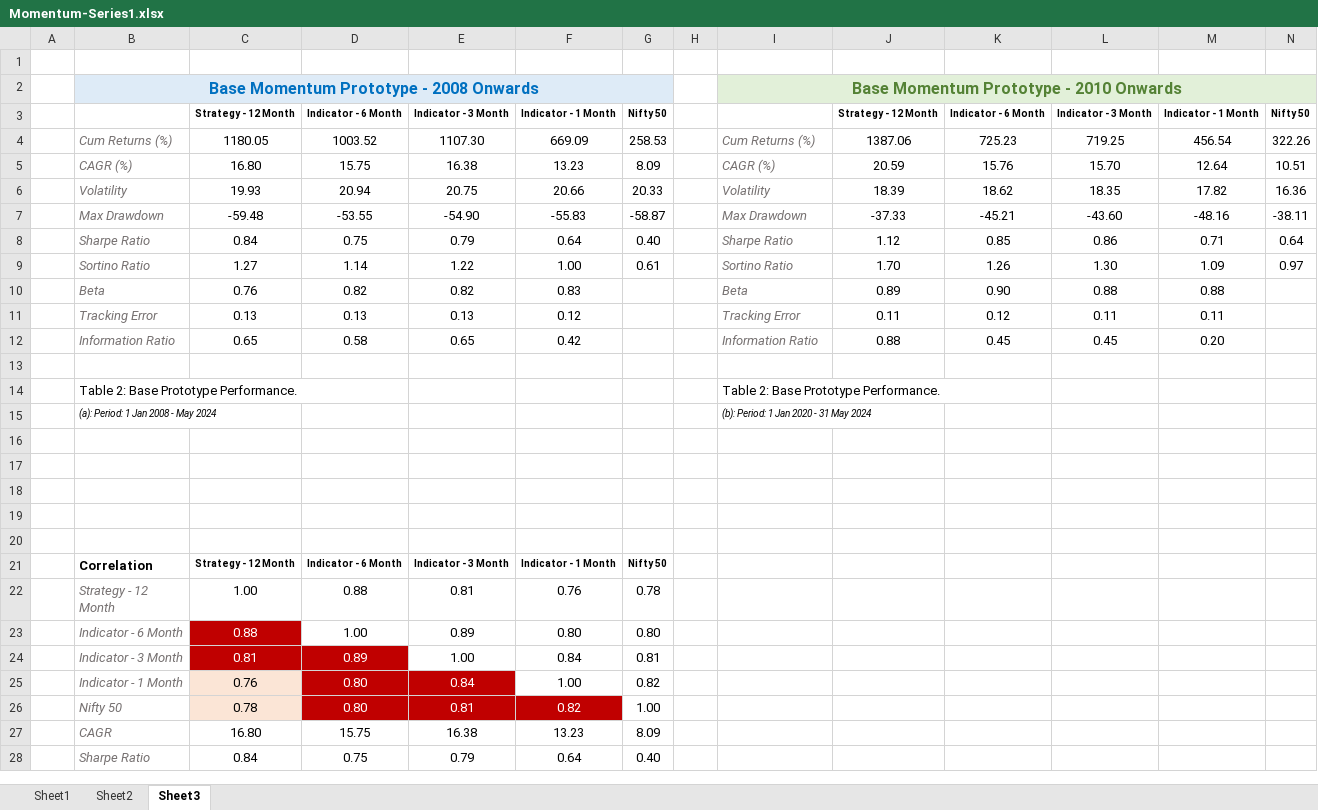
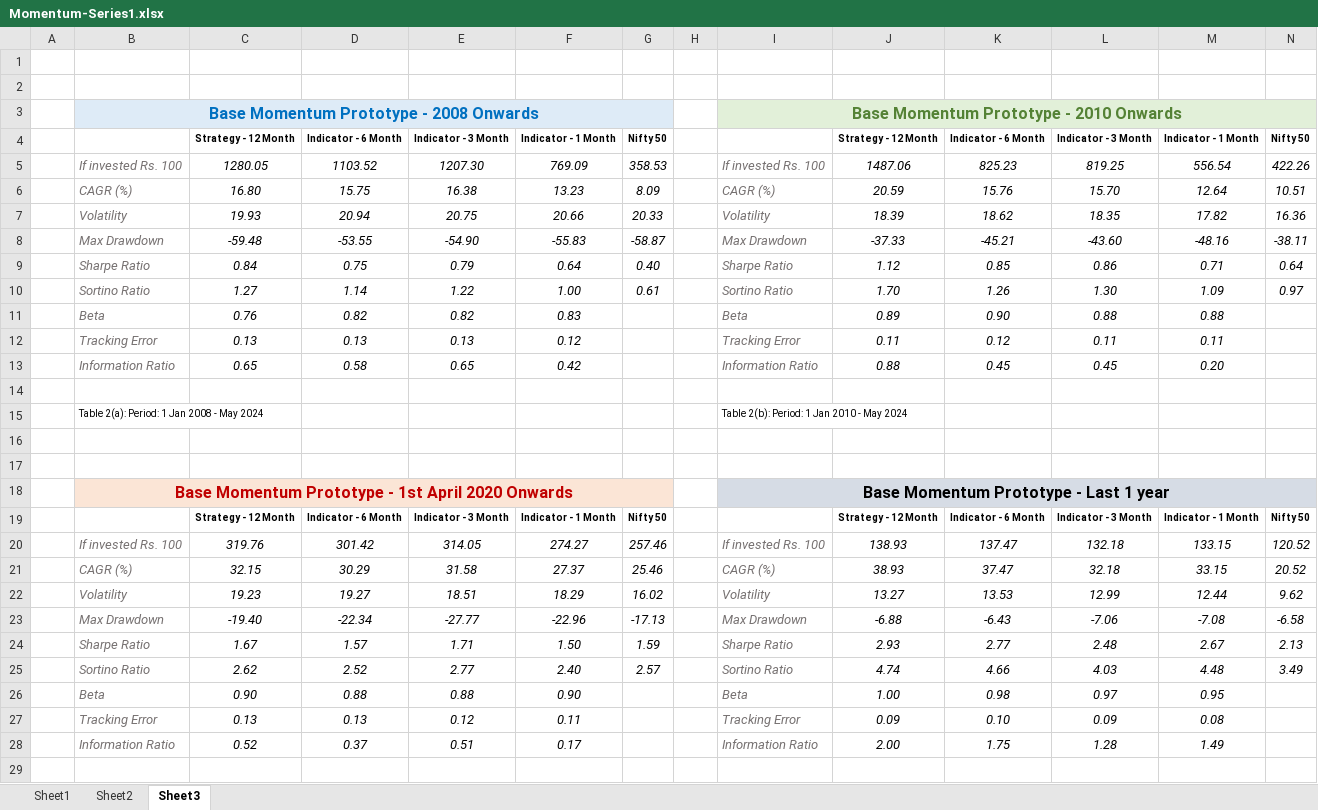
Before and after one commit to ankit2788/ankit2788.github.io, an Excel workbook: data/analysisFiles/Momentum-Series1.xlsx, sheet Sheet3, drawn as a sheet; only a part is shown; the shorter side is filled out with more unchanged rows; values as stored, in another font and other column widths than the file's, no borders; removed rows and columns are numbered as before the commit, all else as after; the diff covers the shown part only; the diff names each change by its address in the sheet, - before the commit and + after, or states it on an @@ line.

Commit message:
1st Post on Momentum

```diff
--- a/data/analysisFiles/Momentum-Series1.xlsx (sheet Sheet3)
+++ b/data/analysisFiles/Momentum-Series1.xlsx (sheet Sheet3)
+row 2: (empty)
-row 4:  | Cum Returns (%) | 1180.05 | 1003.52 | 1107.30 | 669.09 | 258.53 |  | Cum Returns (%) | 1387.06 | 725.23 | 719.25 | 456.54 | 322.26
+row 5:  | If invested Rs. 100 | 1280.05 | 1103.52 | 1207.30 | 769.09 | 358.53 |  | If invested Rs. 100 | 1487.06 | 825.23 | 819.25 | 556.54 | 422.26
-C6:G10 italic: off
+C6:G10 italic: on
-J6:N10 italic: off
+J6:N10 italic: on
-C11:F13 italic: off
+C11:F13 italic: on
-J11:M13 italic: off
+J11:M13 italic: on
-row 14:  | Table 2: Base Prototype Performance. |  |  |  |  |  |  | Table 2: Base Prototype Performance.
-B15: (a): Period: 1 Jan 2008 - May 2024
+B15: Table 2(a): Period: 1 Jan 2008 - May 2024
-B15 italic: on
+B15 italic: off
-I15: (b): Period: 1 Jan 2020 - 31 May 2024
+I15: Table 2(b): Period: 1 Jan 2010 - May 2024
-I15 italic: on
+I15 italic: off
+row 16: (empty)
+row 17: (empty)
+row 18:  | Base Momentum Prototype - 1st April 2020 Onwards |  |  |  |  |  |  | Base Momentum Prototype - Last 1 year
+row 19:  |  | Strategy - 12 Month | Indicator - 6 Month | Indicator - 3 Month | Indicator - 1 Month | Nifty 50 |  |  | Strategy - 12 Month | Indicator - 6 Month | Indicator - 3 Month | Indicator - 1 Month | Nifty 50
+row 20:  | If invested Rs. 100 | 319.76 | 301.42 | 314.05 | 274.27 | 257.46 |  | If invested Rs. 100 | 138.93 | 137.47 | 132.18 | 133.15 | 120.52
+row 21:  | CAGR (%) | 32.15 | 30.29 | 31.58 | 27.37 | 25.46 |  | CAGR (%) | 38.93 | 37.47 | 32.18 | 33.15 | 20.52
+row 22:  | Volatility | 19.23 | 19.27 | 18.51 | 18.29 | 16.02 |  | Volatility | 13.27 | 13.53 | 12.99 | 12.44 | 9.62
+row 23:  | Max Drawdown | -19.40 | -22.34 | -27.77 | -22.96 | -17.13 |  | Max Drawdown | -6.88 | -6.43 | -7.06 | -7.08 | -6.58
+row 24:  | Sharpe Ratio | 1.67 | 1.57 | 1.71 | 1.50 | 1.59 |  | Sharpe Ratio | 2.93 | 2.77 | 2.48 | 2.67 | 2.13
+row 25:  | Sortino Ratio | 2.62 | 2.52 | 2.77 | 2.40 | 2.57 |  | Sortino Ratio | 4.74 | 4.66 | 4.03 | 4.48 | 3.49
+row 26:  | Beta | 0.90 | 0.88 | 0.88 | 0.90 |  |  | Beta | 1.00 | 0.98 | 0.97 | 0.95
+row 27:  | Tracking Error | 0.13 | 0.13 | 0.12 | 0.11 |  |  | Tracking Error | 0.09 | 0.10 | 0.09 | 0.08
+row 28:  | Information Ratio | 0.52 | 0.37 | 0.51 | 0.17 |  |  | Information Ratio | 2.00 | 1.75 | 1.28 | 1.49
+row 29: (empty)
```
Also changed, not shown: 2 added rows elsewhere in this sheet, 12 other files.
